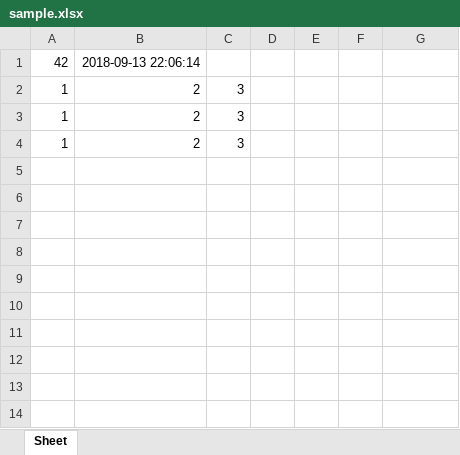
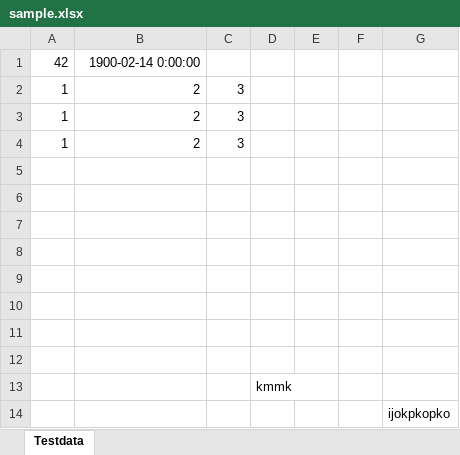
Before and after one commit to rebeccalinyu/PyStudy, an Excel workbook: test05/sample.xlsx, sheet Testdata, drawn as a sheet; values as stored, in another font and other column widths than the file's, no borders; the diff names each change by its address in the sheet, - before the commit and + after, or states it on an @@ line.

```diff
--- a/test05/sample.xlsx (sheet Testdata)
+++ b/test05/sample.xlsx (sheet Testdata)
-sheet tab: Sheet
+sheet tab: Testdata
-B1: 2018-09-13 22:06:14
+B1: 1900-02-14 0:00:00
+row 5: (empty)
+row 6: (empty)
+row 7: (empty)
+row 8: (empty)
+row 9: (empty)
+row 10: (empty)
+row 11: (empty)
+row 12: (empty)
+row 13:  |  |  | kmmk
+row 14:  |  |  |  |  |  | ijokpkopko
```
Also changed, not shown: 38 other files.
